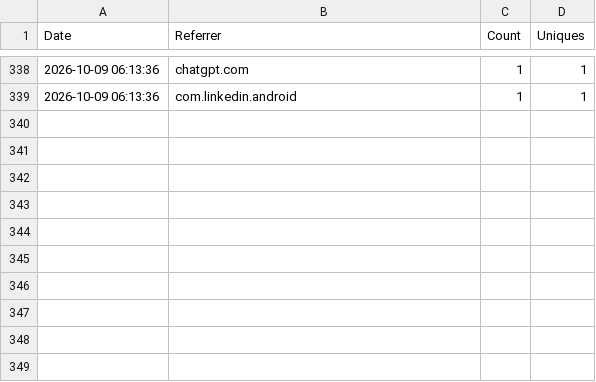
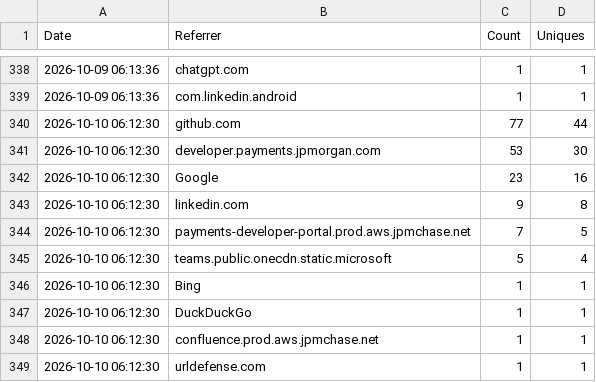
Before and after one commit to jpmorgan-payments/ai, a CSV file: metrics/referrer-stats.csv, drawn as a sheet; only a part is shown, gaps mark what is left out.

```diff
--- a/metrics/referrer-stats.csv
+++ b/metrics/referrer-stats.csv
@@ -339 +339,11 @@ Date,Referrer,Count,Uniques
 2026-10-09 06:13:36,com.linkedin.android,1,1
+2026-10-10 06:12:30,github.com,77,44
+2026-10-10 06:12:30,developer.payments.jpmorgan.com,53,30
+2026-10-10 06:12:30,Google,23,16
+2026-10-10 06:12:30,linkedin.com,9,8
+2026-10-10 06:12:30,payments-developer-portal.prod.aws.jpmchase.net,7,5
+2026-10-10 06:12:30,teams.public.onecdn.static.microsoft,5,4
+2026-10-10 06:12:30,Bing,1,1
+2026-10-10 06:12:30,DuckDuckGo,1,1
+2026-10-10 06:12:30,confluence.prod.aws.jpmchase.net,1,1
+2026-10-10 06:12:30,urldefense.com,1,1
```
Also changed, not shown: metrics/clone-stats.csv, metrics/traffic-stats.csv.
